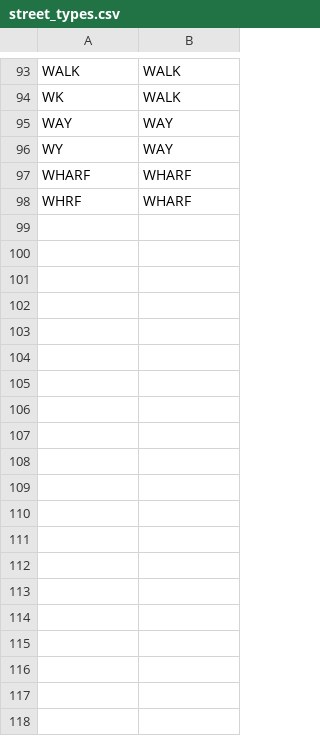
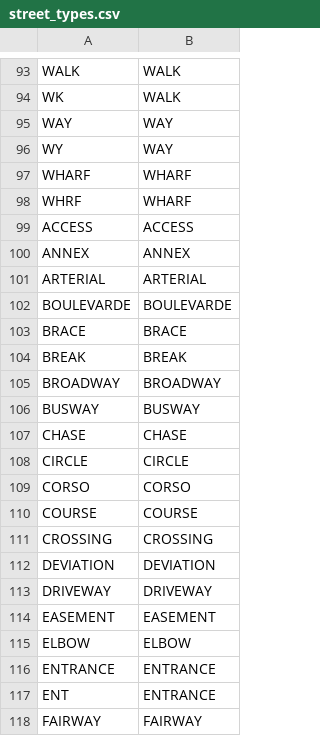
Before and after one commit to KyleHaynes/anthropic_address, a CSV file: gnafr/inst/extdata/street_types.csv, drawn as a sheet; only a part is shown, gaps mark what is left out; the diff covers the shown part only; the diff names each change by its address in the sheet, - before the commit and + after, or states it on an @@ line.

```diff
--- a/gnafr/inst/extdata/street_types.csv
+++ b/gnafr/inst/extdata/street_types.csv
+row 99: ACCESS | ACCESS
+row 100: ANNEX | ANNEX
+row 101: ARTERIAL | ARTERIAL
+row 102: BOULEVARDE | BOULEVARDE
+row 103: BRACE | BRACE
+row 104: BREAK | BREAK
+row 105: BROADWAY | BROADWAY
+row 106: BUSWAY | BUSWAY
+row 107: CHASE | CHASE
+row 108: CIRCLE | CIRCLE
+row 109: CORSO | CORSO
+row 110: COURSE | COURSE
+row 111: CROSSING | CROSSING
+row 112: DEVIATION | DEVIATION
+row 113: DRIVEWAY | DRIVEWAY
+row 114: EASEMENT | EASEMENT
+row 115: ELBOW | ELBOW
+row 116: ENTRANCE | ENTRANCE
+row 117: ENT | ENTRANCE
+row 118: FAIRWAY | FAIRWAY
```
Also changed, not shown: 17 added rows elsewhere in this file, 3 other files.
